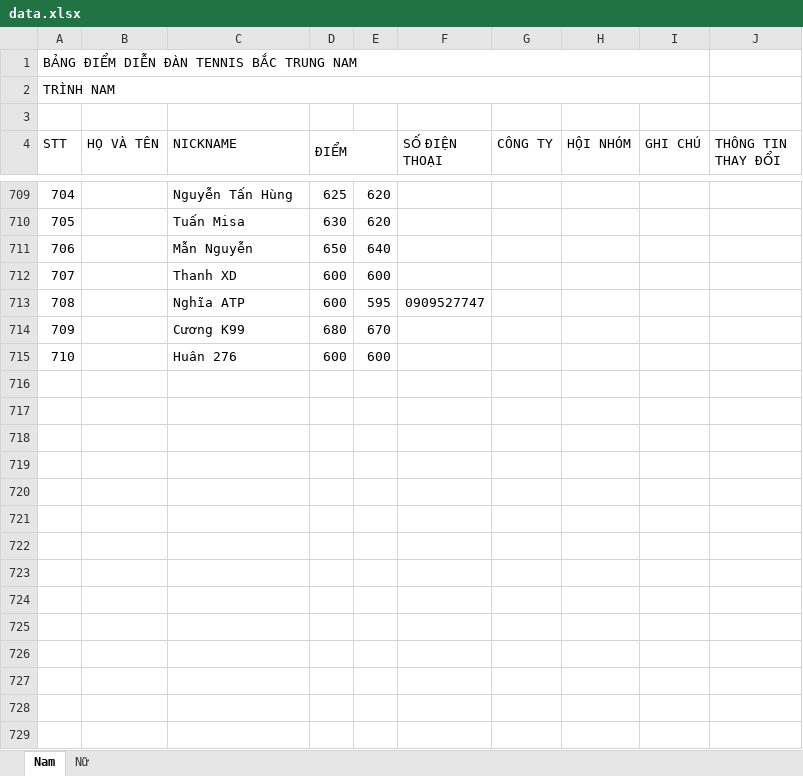
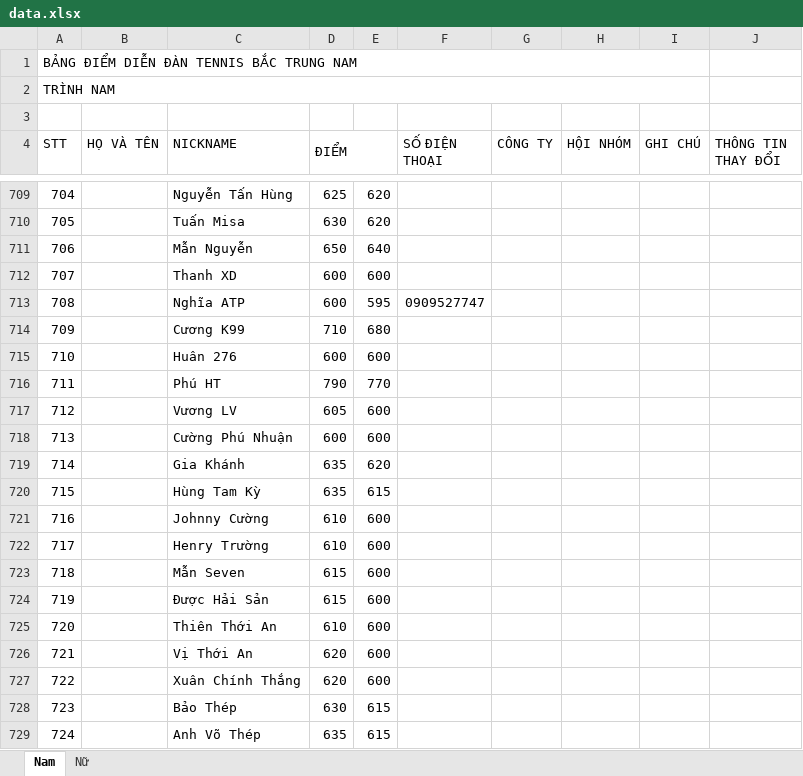
Before and after one commit to dflyapp/tennis-btn, an Excel workbook: pages/api/score/data.xlsx, sheet Nam, drawn as a sheet; only a part is shown, gaps mark what is left out; values as stored, in another font and other column widths than the file's, no cell formats; the diff covers the shown part only; the diff names each change by its address in the sheet, - before the commit and + after, or states it on an @@ line.

Commit message:
chore: update score on one yr anniversay

```diff
--- a/pages/api/score/data.xlsx (sheet Nam)
+++ b/pages/api/score/data.xlsx (sheet Nam)
-D714 (ĐIỂM): 680
+D714 (ĐIỂM): 710
-E714: 670
+E714: 680
+row 716: 711 |  | Phú HT | 790 | 770
+row 717: 712 |  | Vương LV | 605 | 600
+row 718: 713 |  | Cường Phú Nhuận | 600 | 600
+row 719: 714 |  | Gia Khánh | 635 | 620
+row 720: 715 |  | Hùng Tam Kỳ | 635 | 615
+row 721: 716 |  | Johnny Cường | 610 | 600
+row 722: 717 |  | Henry Trường | 610 | 600
+row 723: 718 |  | Mẫn Seven | 615 | 600
+row 724: 719 |  | Được Hải Sản | 615 | 600
+row 725: 720 |  | Thiên Thới An | 610 | 600
+row 726: 721 |  | Vị Thới An | 620 | 600
+row 727: 722 |  | Xuân Chính Thắng | 620 | 600
+row 728: 723 |  | Bảo Thép | 630 | 615
+row 729: 724 |  | Anh Võ Thép | 635 | 615
```
Also changed, not shown: 21 added rows and 69 edited cells elsewhere in this sheet, sheet Nữ, cell formats, 1 other file.
